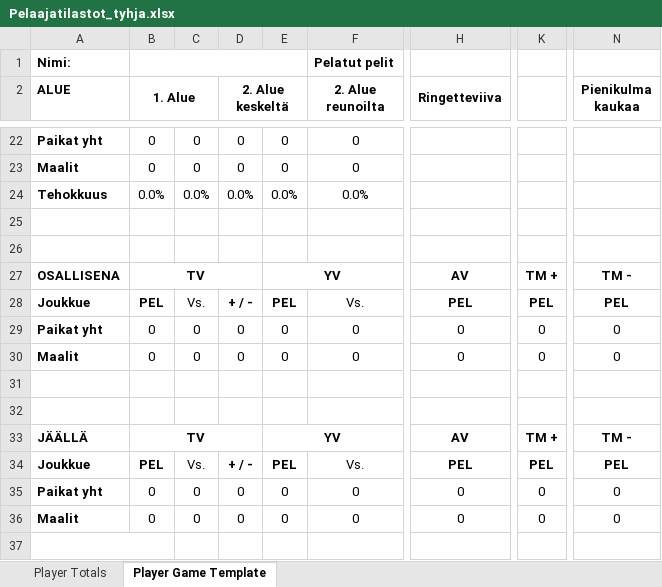
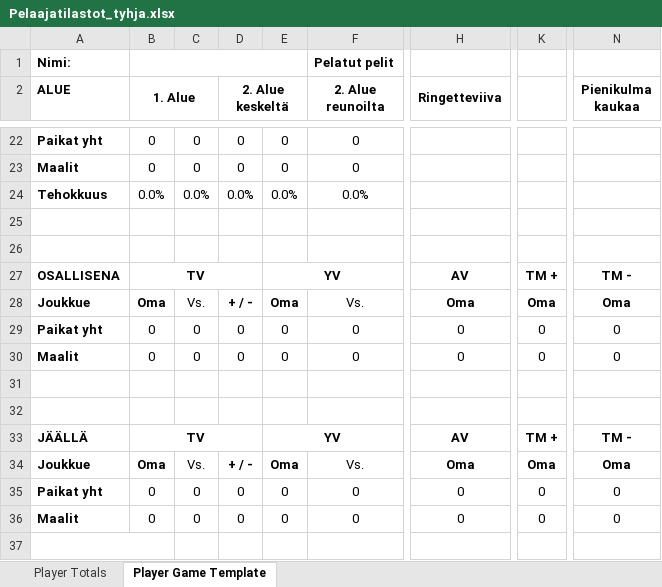
Before and after one commit to Joona374/scoring-app-3, an Excel workbook: backend/excels/Pelaajatilastot_tyhja.xlsx, sheet Player Game Template, drawn as a sheet; only a part is shown, gaps mark what is left out; values as stored, in another font and other column widths than the file's, no borders; the diff names each change by its address in the sheet, - before the commit and + after, or states it on an @@ line.

```diff
--- a/backend/excels/Pelaajatilastot_tyhja.xlsx (sheet Player Game Template)
+++ b/backend/excels/Pelaajatilastot_tyhja.xlsx (sheet Player Game Template)
-B28 (1. Alue): PEL
+B28 (1. Alue): Oma
-E28: PEL
+E28: Oma
-H28 (Ringetteviiva): PEL
+H28 (Ringetteviiva): Oma
-K28: PEL
+K28: Oma
-N28 (Pienikulma kaukaa): PEL
+N28 (Pienikulma kaukaa): Oma
-B34 (1. Alue): PEL
+B34 (1. Alue): Oma
-E34: PEL
+E34: Oma
-H34 (Ringetteviiva): PEL
+H34 (Ringetteviiva): Oma
-K34: PEL
+K34: Oma
-N34 (Pienikulma kaukaa): PEL
+N34 (Pienikulma kaukaa): Oma
```
Also changed, not shown: sheet Player Totals, backend/excels/game_stats_template.xlsx, backend/excels/players_summary_template.xlsx, 29 other files.
